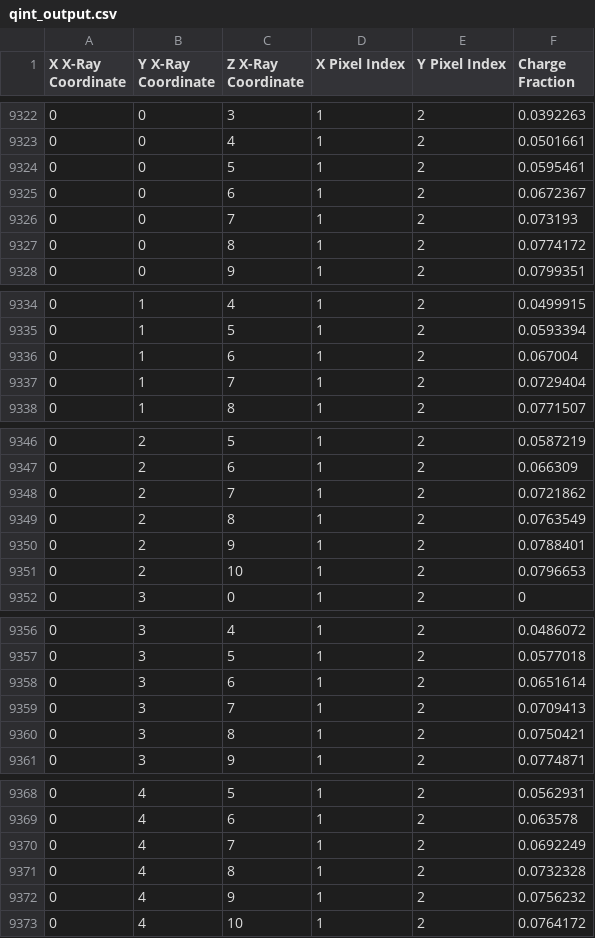
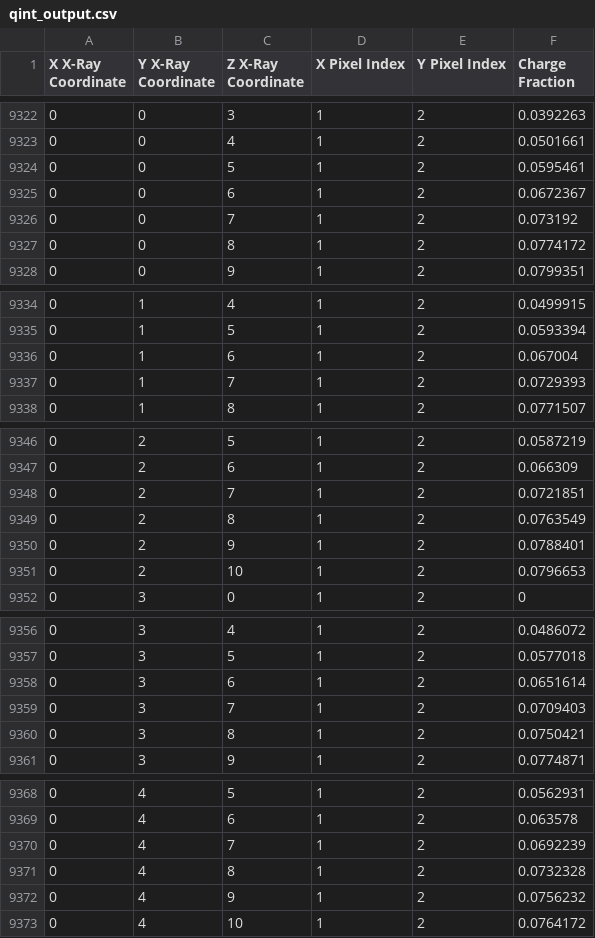
Before and after one commit to marie-yau/BNL-Project, a CSV file: qint_output.csv, drawn as a sheet; only a part is shown, gaps mark what is left out; the diff covers the shown part only.

Commit message:
Added way to graph specific coordinates, Changed Nprd to a double instead of an int to slightly improve calculation speed

```diff
--- a/qint_output.csv
+++ b/qint_output.csv
@@ -9325,3 +9325,3 @@ X X-Ray Coordinate,Y X-Ray Coordinate,Z X-Ray Coordinate,X Pixel Index,Y Pixel I
 0,0,6,1,2,0.0672367
-0,0,7,1,2,0.073193
+0,0,7,1,2,0.073192
 0,0,8,1,2,0.0774172
@@ -9336,3 +9336,3 @@ X X-Ray Coordinate,Y X-Ray Coordinate,Z X-Ray Coordinate,X Pixel Index,Y Pixel I
 0,1,6,1,2,0.067004
-0,1,7,1,2,0.0729404
+0,1,7,1,2,0.0729393
 0,1,8,1,2,0.0771507
@@ -9347,3 +9347,3 @@ X X-Ray Coordinate,Y X-Ray Coordinate,Z X-Ray Coordinate,X Pixel Index,Y Pixel I
 0,2,6,1,2,0.066309
-0,2,7,1,2,0.0721862
+0,2,7,1,2,0.0721851
 0,2,8,1,2,0.0763549
@@ -9358,3 +9358,3 @@ X X-Ray Coordinate,Y X-Ray Coordinate,Z X-Ray Coordinate,X Pixel Index,Y Pixel I
 0,3,6,1,2,0.0651614
-0,3,7,1,2,0.0709413
+0,3,7,1,2,0.0709403
 0,3,8,1,2,0.0750421
@@ -9369,3 +9369,3 @@ X X-Ray Coordinate,Y X-Ray Coordinate,Z X-Ray Coordinate,X Pixel Index,Y Pixel I
 0,4,6,1,2,0.063578
-0,4,7,1,2,0.0692249
+0,4,7,1,2,0.0692239
 0,4,8,1,2,0.0732328
```
Also changed, not shown: 191 edited cells elsewhere in this file, 1 other file.
